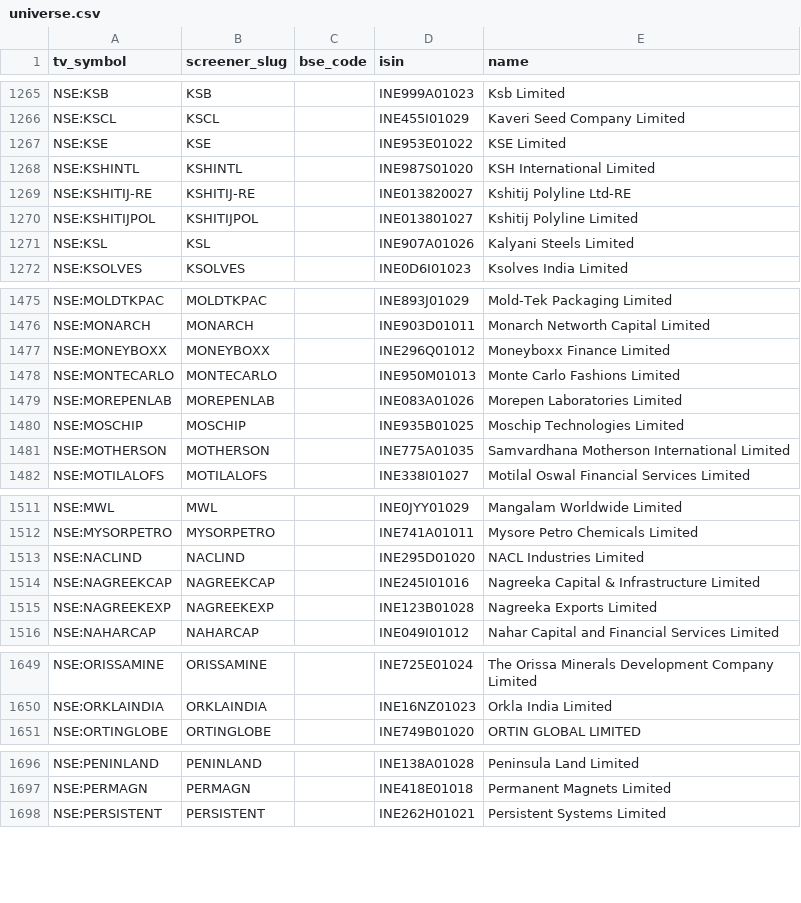
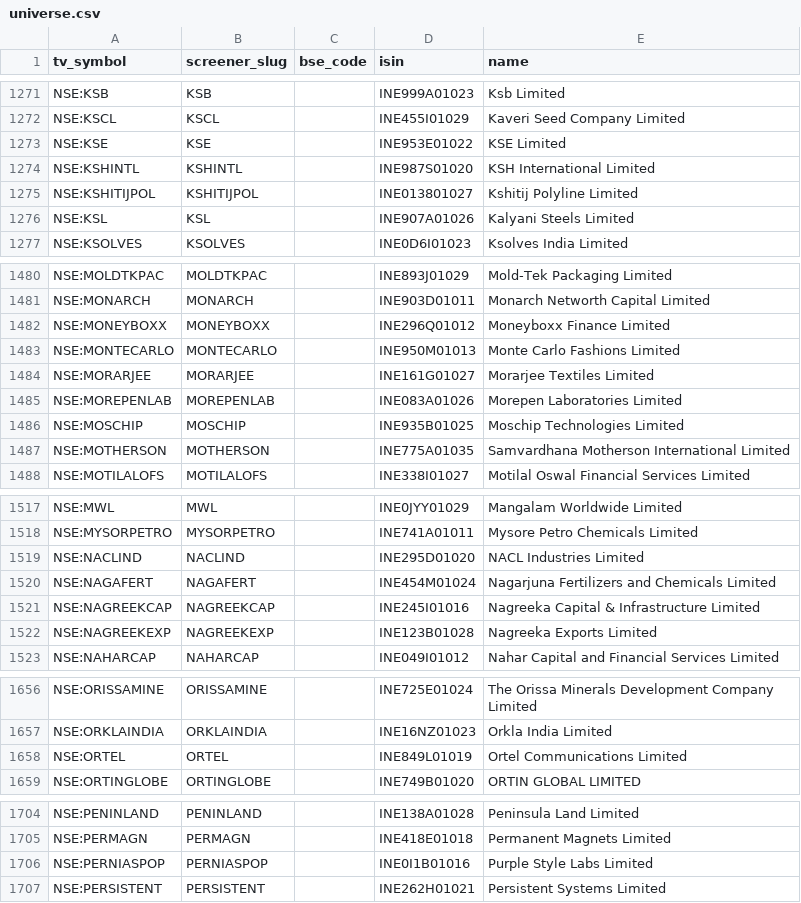
Before and after one commit to KalpenPatel2026/tv-shareholding-overlay, a CSV file: universe.csv, drawn as a sheet; only a part is shown, gaps mark what is left out; the diff covers the shown part only.

```diff
--- a/universe.csv
+++ b/universe.csv
@@ -1268,3 +1274,2 @@ NSE:KSE,KSE,,INE953E01022,KSE Limited
 NSE:KSHINTL,KSHINTL,,INE987S01020,KSH International Limited
-NSE:KSHITIJ-RE,KSHITIJ-RE,,INE013820027,Kshitij Polyline Ltd-RE
 NSE:KSHITIJPOL,KSHITIJPOL,,INE013801027,Kshitij Polyline Limited
@@ -1478,2 +1483,3 @@ NSE:MONEYBOXX,MONEYBOXX,,INE296Q01012,Moneyboxx Finance Limited
 NSE:MONTECARLO,MONTECARLO,,INE950M01013,Monte Carlo Fashions Limited
+NSE:MORARJEE,MORARJEE,,INE161G01027,Morarjee Textiles Limited
 NSE:MOREPENLAB,MOREPENLAB,,INE083A01026,Morepen Laboratories Limited
@@ -1513,2 +1519,3 @@ NSE:MYSORPETRO,MYSORPETRO,,INE741A01011,Mysore Petro Chemicals Limited
 NSE:NACLIND,NACLIND,,INE295D01020,NACL Industries Limited
+NSE:NAGAFERT,NAGAFERT,,INE454M01024,Nagarjuna Fertilizers and Chemicals Limited
 NSE:NAGREEKCAP,NAGREEKCAP,,INE245I01016,Nagreeka Capital & Infrastructure Limited
@@ -1650,2 +1657,3 @@ NSE:ORISSAMINE,ORISSAMINE,,INE725E01024,The Orissa Minerals Development Company
 NSE:ORKLAINDIA,ORKLAINDIA,,INE16NZ01023,Orkla India Limited
+NSE:ORTEL,ORTEL,,INE849L01019,Ortel Communications Limited
 NSE:ORTINGLOBE,ORTINGLOBE,,INE749B01020,ORTIN GLOBAL LIMITED
@@ -1697,2 +1705,3 @@ NSE:PENINLAND,PENINLAND,,INE138A01028,Peninsula Land Limited
 NSE:PERMAGN,PERMAGN,,INE418E01018,Permanent Magnets Limited
+NSE:PERNIASPOP,PERNIASPOP,,INE0I1B01016,Purple Style Labs Limited
 NSE:PERSISTENT,PERSISTENT,,INE262H01021,Persistent Systems Limited
```
Also changed, not shown: 10 added rows and 12 removed rows elsewhere in this file, 2 other files.
